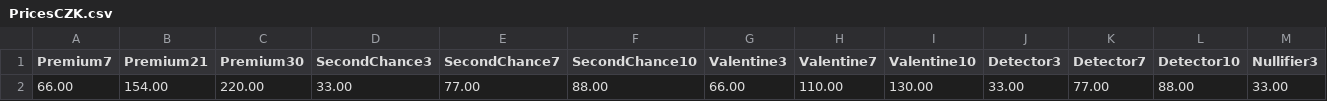
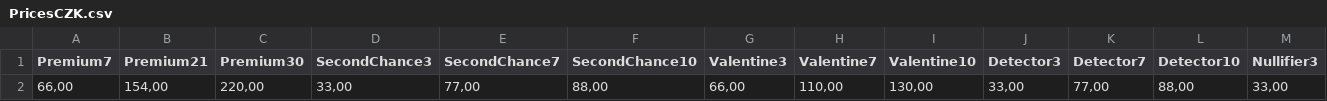
Before and after one commit to HighSparrowD/BlackLion, a CSV file: FrontEnd/Core/Resources/PricesCZK.csv, drawn as a sheet; only a part is shown; removed rows and columns are numbered as before the commit, all else as after; rows hold the shown columns only; the diff names each change by its address in the sheet, - before the commit and + after, or states it on an @@ line.

```diff
--- a/FrontEnd/Core/Resources/PricesCZK.csv
+++ b/FrontEnd/Core/Resources/PricesCZK.csv
-row 2: 66.00 | 154.00 | 220.00 | 33.00 | 77.00 | 88.00 | 66.00 | 110.00 | 130.00 | 33.00 | 77.00 | 88.00 | 33.00
+row 2: 66,00 | 154,00 | 220,00 | 33,00 | 77,00 | 88,00 | 66,00 | 110,00 | 130,00 | 33,00 | 77,00 | 88,00 | 33,00
```
Also changed, not shown: FrontEnd/Core/Resources/PricesPLN.csv, FrontEnd/Core/Resources/PricesUSD.csv, 8 other files.
